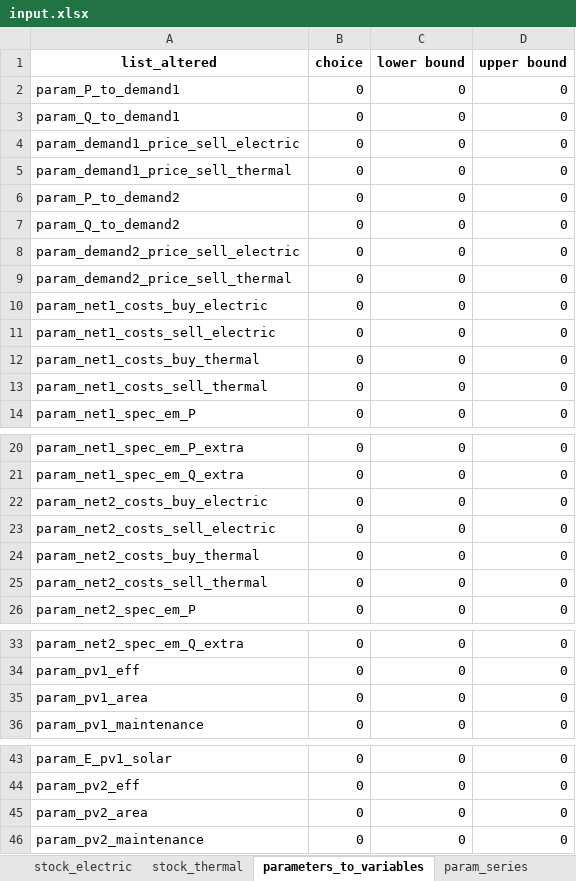
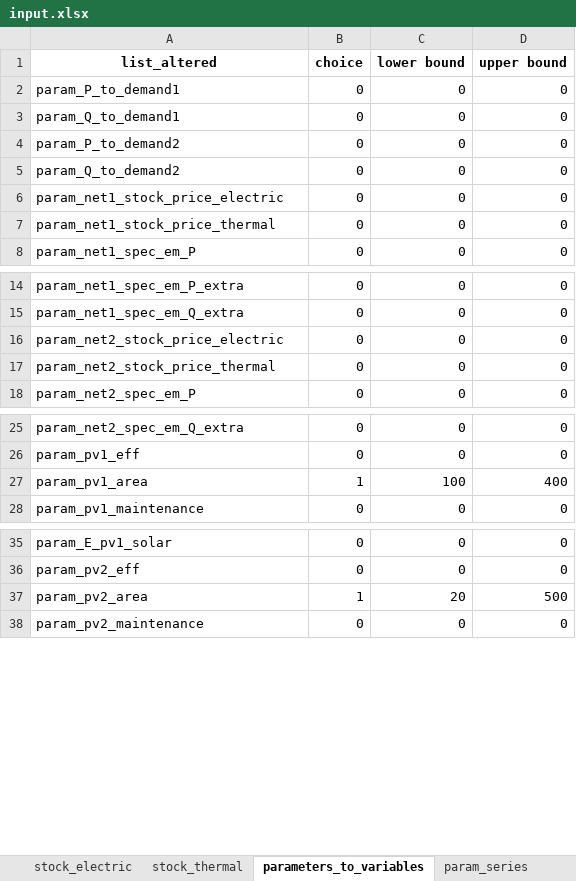
Before and after one commit to christianLeomil/masterthesis, an Excel workbook: input/input.xlsx, sheet parameters_to_variables, drawn as a sheet; only a part is shown, gaps mark what is left out; values as stored, in another font and other column widths than the file's, no borders; removed rows and columns are numbered as before the commit, all else as after; the diff names each change by its address in the sheet, - before the commit and + after, or states it on an @@ line.

```diff
--- a/input/input.xlsx (sheet parameters_to_variables)
+++ b/input/input.xlsx (sheet parameters_to_variables)
-row 4: param_demand1_price_sell_electric | 0 | 0 | 0
-row 5: param_demand1_price_sell_thermal | 0 | 0 | 0
-row 8: param_demand2_price_sell_electric | 0 | 0 | 0
-row 9: param_demand2_price_sell_thermal | 0 | 0 | 0
-row 10: param_net1_costs_buy_electric | 0 | 0 | 0
-A6 (list_altered): param_net1_costs_sell_electric
+A6 (list_altered): param_net1_stock_price_electric
-row 12: param_net1_costs_buy_thermal | 0 | 0 | 0
-A7 (list_altered): param_net1_costs_sell_thermal
+A7 (list_altered): param_net1_stock_price_thermal
-row 22: param_net2_costs_buy_electric | 0 | 0 | 0
-A16 (list_altered): param_net2_costs_sell_electric
+A16 (list_altered): param_net2_stock_price_electric
-row 24: param_net2_costs_buy_thermal | 0 | 0 | 0
-A17 (list_altered): param_net2_costs_sell_thermal
+A17 (list_altered): param_net2_stock_price_thermal
-B27 (choice): 0
+B27 (choice): 1
-C27 (lower bound): 0
+C27 (lower bound): 100
-D27 (upper bound): 0
+D27 (upper bound): 400
-B37 (choice): 0
+B37 (choice): 1
-C37 (lower bound): 0
+C37 (lower bound): 20
-D37 (upper bound): 0
+D37 (upper bound): 500
```
Also changed, not shown: sheet param_series, sheet control, 4 other files.
